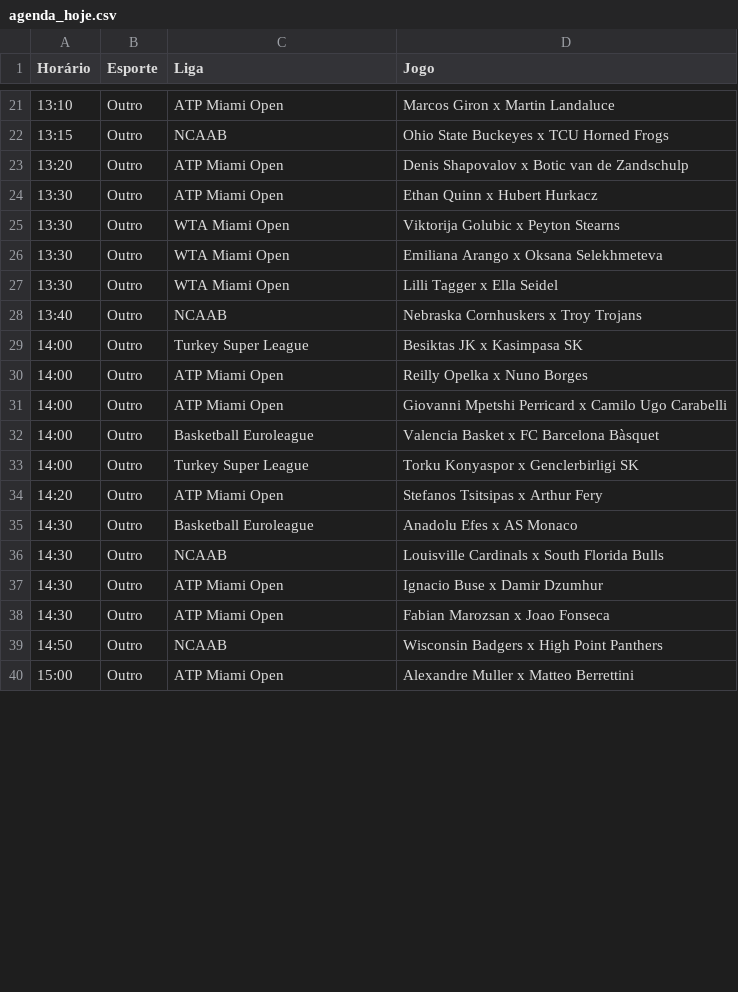
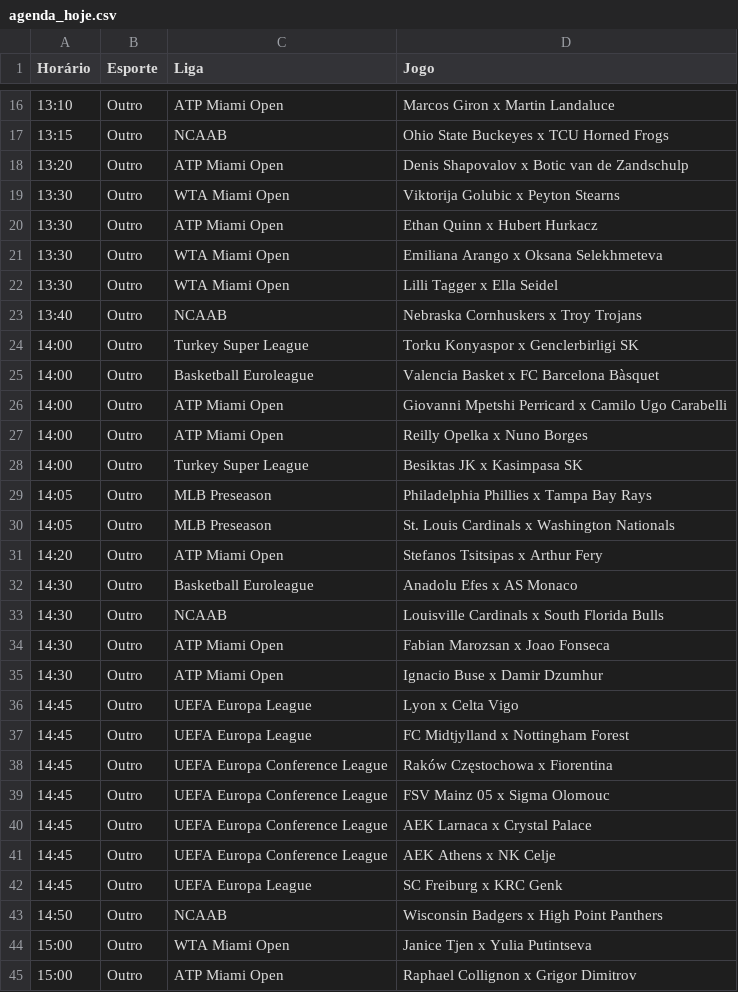
Before and after one commit to BerMontesanti/fundo-bet, a CSV file: agenda_hoje.csv, drawn as a sheet; only a part is shown, gaps mark what is left out; the shorter side is filled out with more unchanged rows; the diff covers the shown part only.

```diff
--- a/agenda_hoje.csv
+++ b/agenda_hoje.csv
@@ -23,4 +18,4 @@ Horário,Esporte,Liga,Jogo
 13:20,Outro,ATP Miami Open,Denis Shapovalov x Botic van de Zandschulp
+13:30,Outro,WTA Miami Open,Viktorija Golubic x Peyton Stearns
 13:30,Outro,ATP Miami Open,Ethan Quinn x Hubert Hurkacz
-13:30,Outro,WTA Miami Open,Viktorija Golubic x Peyton Stearns
 13:30,Outro,WTA Miami Open,Emiliana Arango x Oksana Selekhmeteva
@@ -28,7 +23,9 @@ Horário,Esporte,Liga,Jogo
 13:40,Outro,NCAAB,Nebraska Cornhuskers x Troy Trojans
+14:00,Outro,Turkey Super League,Torku Konyaspor x Genclerbirligi SK
+14:00,Outro,Basketball Euroleague,Valencia Basket x FC Barcelona Bàsquet
+14:00,Outro,ATP Miami Open,Giovanni Mpetshi Perricard x Camilo Ugo Carabelli
+14:00,Outro,ATP Miami Open,Reilly Opelka x Nuno Borges
 14:00,Outro,Turkey Super League,Besiktas JK x Kasimpasa SK
-14:00,Outro,ATP Miami Open,Reilly Opelka x Nuno Borges
-14:00,Outro,ATP Miami Open,Giovanni Mpetshi Perricard x Camilo Ugo Carabelli
-14:00,Outro,Basketball Euroleague,Valencia Basket x FC Barcelona Bàsquet
-14:00,Outro,Turkey Super League,Torku Konyaspor x Genclerbirligi SK
+14:05,Outro,MLB Preseason,Philadelphia Phillies x Tampa Bay Rays
+14:05,Outro,MLB Preseason,St. Louis Cardinals x Washington Nationals
 14:20,Outro,ATP Miami Open,Stefanos Tsitsipas x Arthur Fery
@@ -36,4 +33,13 @@ Horário,Esporte,Liga,Jogo
 14:30,Outro,NCAAB,Louisville Cardinals x South Florida Bulls
+14:30,Outro,ATP Miami Open,Fabian Marozsan x Joao Fonseca
 14:30,Outro,ATP Miami Open,Ignacio Buse x Damir Dzumhur
-14:30,Outro,ATP Miami Open,Fabian Marozsan x Joao Fonseca
+14:45,Outro,UEFA Europa League,Lyon x Celta Vigo
+14:45,Outro,UEFA Europa League,FC Midtjylland x Nottingham Forest
+14:45,Outro,UEFA Europa Conference League,Raków Częstochowa x Fiorentina
+14:45,Outro,UEFA Europa Conference League,FSV Mainz 05 x Sigma Olomouc
+14:45,Outro,UEFA Europa Conference League,AEK Larnaca x Crystal Palace
+14:45,Outro,UEFA Europa Conference League,AEK Athens x NK Celje
+14:45,Outro,UEFA Europa League,SC Freiburg x KRC Genk
 14:50,Outro,NCAAB,Wisconsin Badgers x High Point Panthers
+15:00,Outro,WTA Miami Open,Janice Tjen x Yulia Putintseva
+15:00,Outro,ATP Miami Open,Raphael Collignon x Grigor Dimitrov
```
Also changed, not shown: 24 added rows, 5 removed rows, 18 moved rows and 7 edited cells elsewhere in this file.
